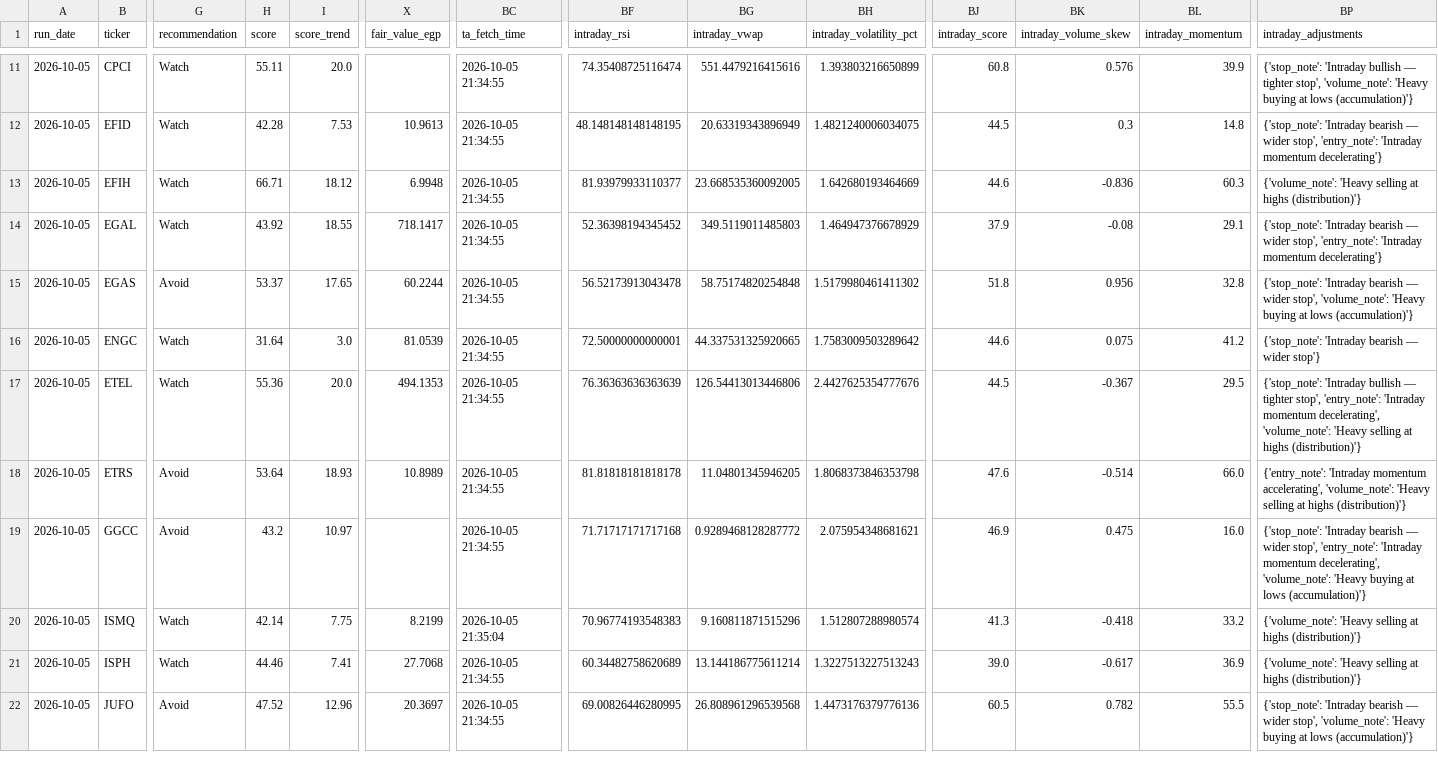
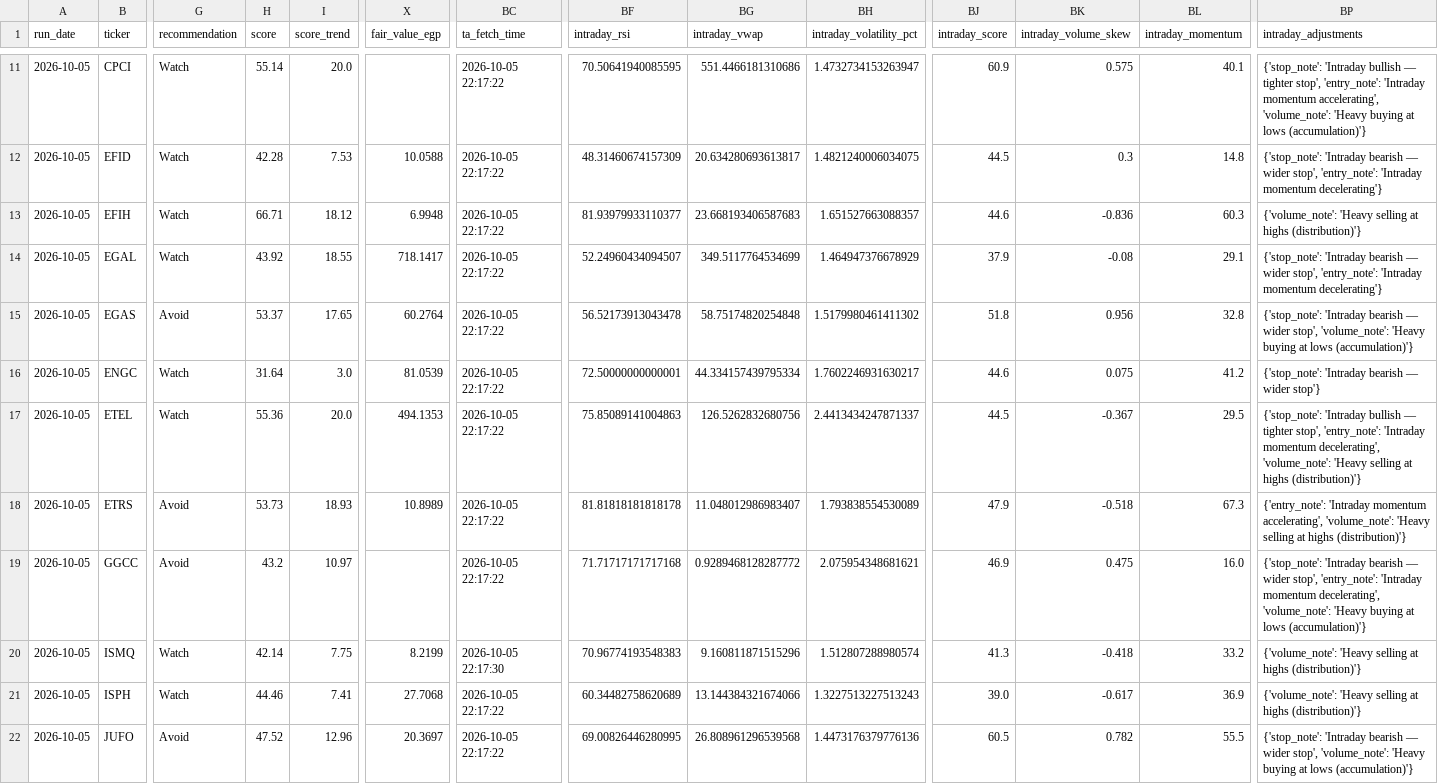
Before and after one commit to ARa2of/Egx-Signals, a CSV file: output/latest_signals.csv, drawn as a sheet; only a part is shown, gaps mark what is left out; the diff covers the shown part only; the diff names each change by its address in the sheet, - before the commit and + after, or states it on an @@ line.

```diff
--- a/output/latest_signals.csv
+++ b/output/latest_signals.csv
-H11 (score): 55.11
+H11 (score): 55.14
-BC11:BC19 (ta_fetch_time): 2026-10-05 21:34:55
+BC11:BC19 (ta_fetch_time): 2026-10-05 22:17:22
-BF11 (intraday_rsi): 74.35408725116474
+BF11 (intraday_rsi): 70.50641940085595
-BG11 (intraday_vwap): 551.4479216415616
+BG11 (intraday_vwap): 551.4466181310686
-BH11 (intraday_volatility_pct): 1.393803216650899
+BH11 (intraday_volatility_pct): 1.4732734153263947
-BJ11 (intraday_score): 60.8
+BJ11 (intraday_score): 60.9
-BK11 (intraday_volume_skew): 0.576
+BK11 (intraday_volume_skew): 0.575
-BL11 (intraday_momentum): 39.9
+BL11 (intraday_momentum): 40.1
-BP11 (intraday_adjustments): …tighter stop', 'volume_note': 'Heavy…
+BP11 (intraday_adjustments): …tighter stop', 'entry_note': 'Intraday momentum accelerating', 'volume_note': 'Heavy…
-X12 (fair_value_egp): 10.9613
+X12 (fair_value_egp): 10.0588
-BF12 (intraday_rsi): 48.148148148148195
+BF12 (intraday_rsi): 48.31460674157309
-BG12 (intraday_vwap): 20.63319343896949
+BG12 (intraday_vwap): 20.634280693613817
-BG13 (intraday_vwap): 23.668535360092005
+BG13 (intraday_vwap): 23.668193406587683
-BH13 (intraday_volatility_pct): 1.642680193464669
+BH13 (intraday_volatility_pct): 1.651527663088357
-BF14 (intraday_rsi): 52.36398194345452
+BF14 (intraday_rsi): 52.24960434094507
-BG14 (intraday_vwap): 349.5119011485803
+BG14 (intraday_vwap): 349.5117764534699
-X15 (fair_value_egp): 60.2244
+X15 (fair_value_egp): 60.2764
-BG16 (intraday_vwap): 44.337531325920665
+BG16 (intraday_vwap): 44.334157439795334
-BH16 (intraday_volatility_pct): 1.7583009503289642
+BH16 (intraday_volatility_pct): 1.7602246931630217
-BF17 (intraday_rsi): 76.36363636363639
+BF17 (intraday_rsi): 75.85089141004863
-BG17 (intraday_vwap): 126.54413013446806
+BG17 (intraday_vwap): 126.5262832680756
-BH17 (intraday_volatility_pct): 2.4427625354777676
+BH17 (intraday_volatility_pct): 2.4413434247871337
-H18 (score): 53.64
+H18 (score): 53.73
-BG18 (intraday_vwap): 11.04801345946205
+BG18 (intraday_vwap): 11.048012986983407
-BH18 (intraday_volatility_pct): 1.8068373846353798
+BH18 (intraday_volatility_pct): 1.793838554530089
-BJ18 (intraday_score): 47.6
+BJ18 (intraday_score): 47.9
-BK18 (intraday_volume_skew): -0.514
+BK18 (intraday_volume_skew): -0.518
-BL18 (intraday_momentum): 66.0
+BL18 (intraday_momentum): 67.3
-BC20 (ta_fetch_time): 2026-10-05 21:35:04
+BC20 (ta_fetch_time): 2026-10-05 22:17:30
-BC21:BC22 (ta_fetch_time): 2026-10-05 21:34:55
+BC21:BC22 (ta_fetch_time): 2026-10-05 22:17:22
-BG21 (intraday_vwap): 13.144186775611214
+BG21 (intraday_vwap): 13.144384321674066
```
Also changed, not shown: 114 edited cells elsewhere in this file, 4 other files.
